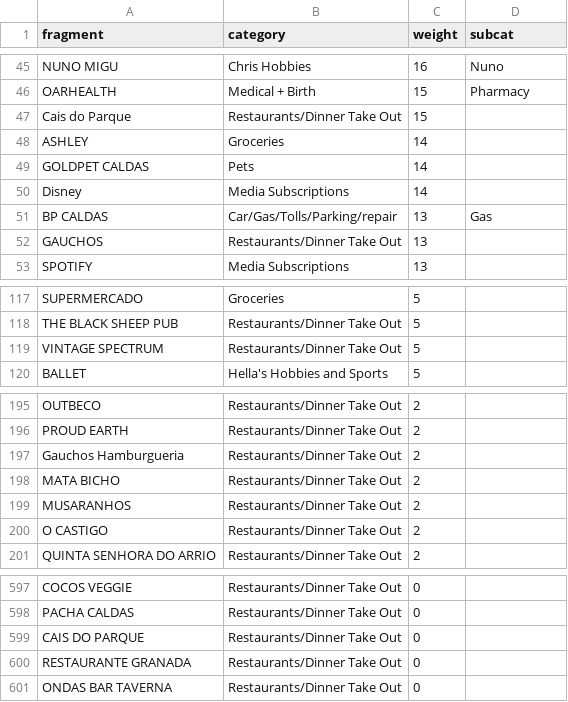
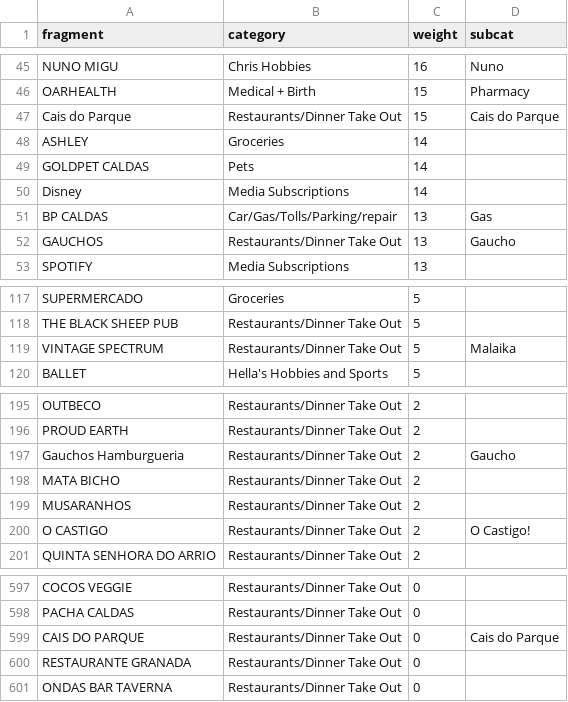
Before and after one commit to chrismcnally/spending, a CSV file: frags-cats.csv, drawn as a sheet; only a part is shown, gaps mark what is left out.

```diff
--- a/frags-cats.csv
+++ b/frags-cats.csv
@@ -46,3 +46,3 @@ NUNO MIGU,Chris Hobbies,16,Nuno
 OARHEALTH,Medical + Birth,15,Pharmacy
-Cais do Parque,Restaurants/Dinner Take Out,15,
+Cais do Parque,Restaurants/Dinner Take Out,15,Cais do Parque
 ASHLEY,Groceries,14,
@@ -51,3 +51,3 @@ Disney,Media Subscriptions,14,
 BP CALDAS,Car/Gas/Tolls/Parking/repair,13,Gas
-GAUCHOS,Restaurants/Dinner Take Out,13,
+GAUCHOS,Restaurants/Dinner Take Out,13,Gaucho
 SPOTIFY,Media Subscriptions,13,
@@ -118,3 +118,3 @@ SUPERMERCADO,Groceries,5,
 THE BLACK SHEEP PUB,Restaurants/Dinner Take Out,5,
-VINTAGE SPECTRUM,Restaurants/Dinner Take Out,5,
+VINTAGE SPECTRUM,Restaurants/Dinner Take Out,5,Malaika
 BALLET,Hella's Hobbies and Sports,5,
@@ -196,6 +196,6 @@ OUTBECO,Restaurants/Dinner Take Out,2,
 PROUD EARTH,Restaurants/Dinner Take Out,2,
-Gauchos Hamburgueria,Restaurants/Dinner Take Out,2,
+Gauchos Hamburgueria,Restaurants/Dinner Take Out,2,Gaucho
 MATA BICHO,Restaurants/Dinner Take Out,2,
 MUSARANHOS,Restaurants/Dinner Take Out,2,
-O CASTIGO,Restaurants/Dinner Take Out,2,
+O CASTIGO,Restaurants/Dinner Take Out,2,O Castigo!
 QUINTA SENHORA DO ARRIO,Restaurants/Dinner Take Out,2,
@@ -598,3 +598,3 @@ COCOS VEGGIE,Restaurants/Dinner Take Out,0,
 PACHA CALDAS,Restaurants/Dinner Take Out,0,
-CAIS DO PARQUE,Restaurants/Dinner Take Out,0,
+CAIS DO PARQUE,Restaurants/Dinner Take Out,0,Cais do Parque
 RESTAURANTE GRANADA,Restaurants/Dinner Take Out,0,
```
Also changed, not shown: 1 other file.
